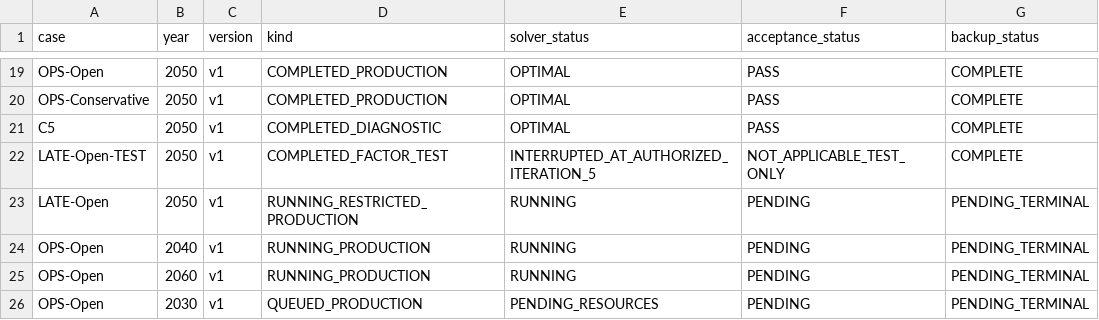
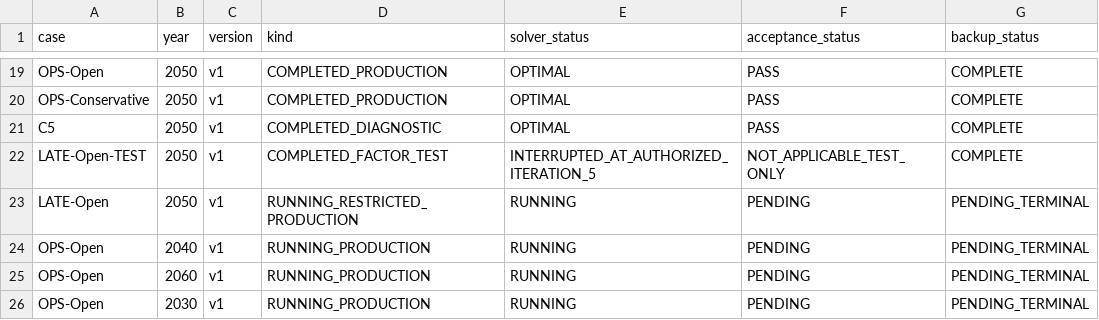
Before and after one commit to zhouzhou112/National_model, a CSV file: case_results/case_catalog.csv, drawn as a sheet; only a part is shown, gaps mark what is left out; the diff names each change by its address in the sheet, - before the commit and + after, or states it on an @@ line.

Commit message:
Record four running sensitivity cases and verified 2030 startup

```diff
--- a/case_results/case_catalog.csv
+++ b/case_results/case_catalog.csv
-D26 (kind): QUEUED_PRODUCTION
+D26 (kind): RUNNING_PRODUCTION
-E26 (solver_status): PENDING_RESOURCES
+E26 (solver_status): RUNNING
```
Also changed, not shown: 8 other files.
